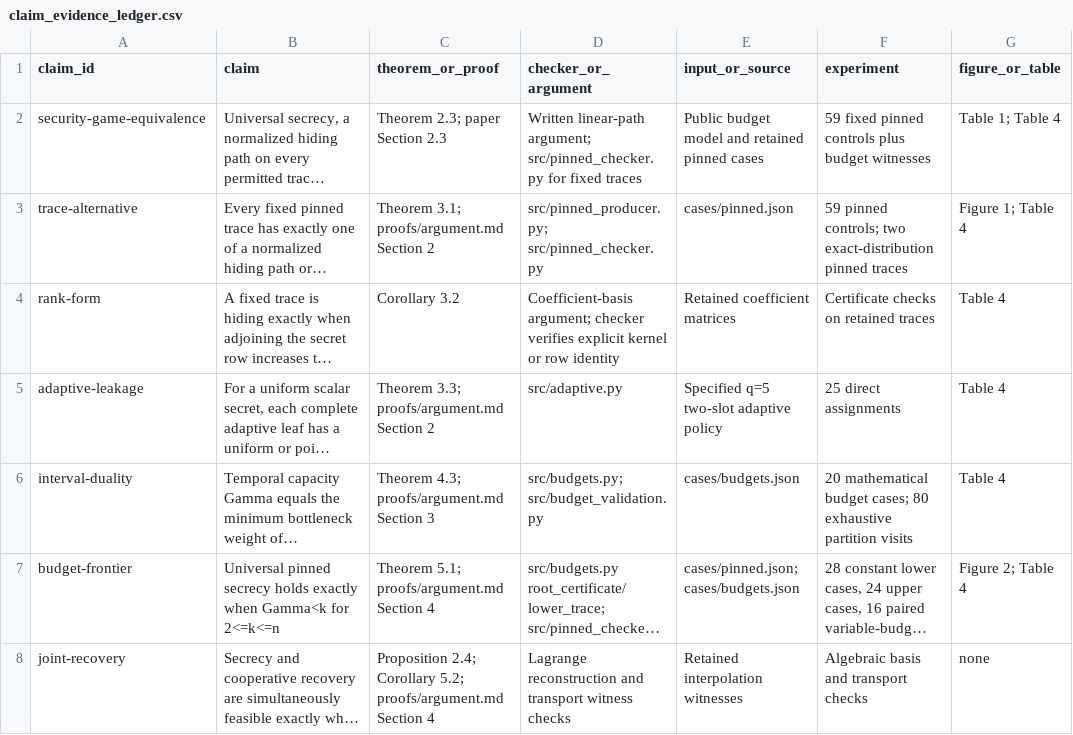
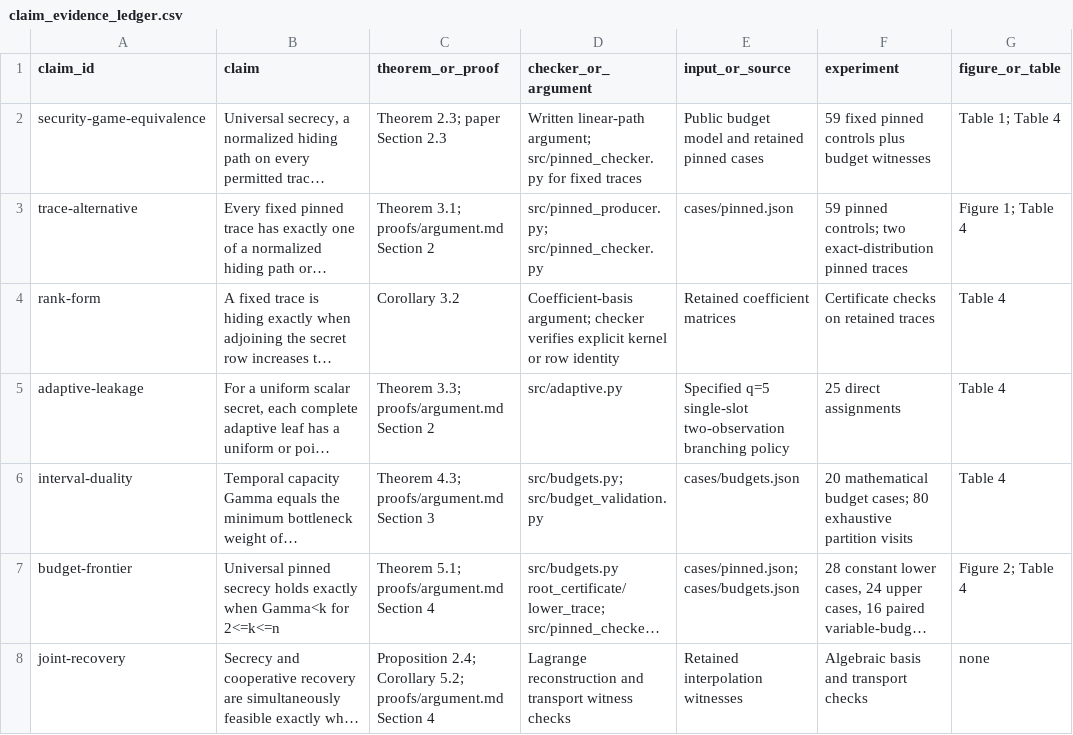
Before and after one commit to Haoyi-Zhang/PinnedRefresh-code, a CSV file: claim_evidence_ledger.csv, drawn as a sheet; only a part is shown; long unchanged cells end in …; the diff names each change by its address in the sheet, - before the commit and + after, or states it on an @@ line.

Commit message:
Align supplied theorem scope and exact arithmetic

```diff
--- a/claim_evidence_ledger.csv
+++ b/claim_evidence_ledger.csv
-E5 (input_or_source): Specified q=5 two-slot adaptive policy
+E5 (input_or_source): Specified q=5 single-slot two-observation branching policy
```
Also changed, not shown: 5 other files.
